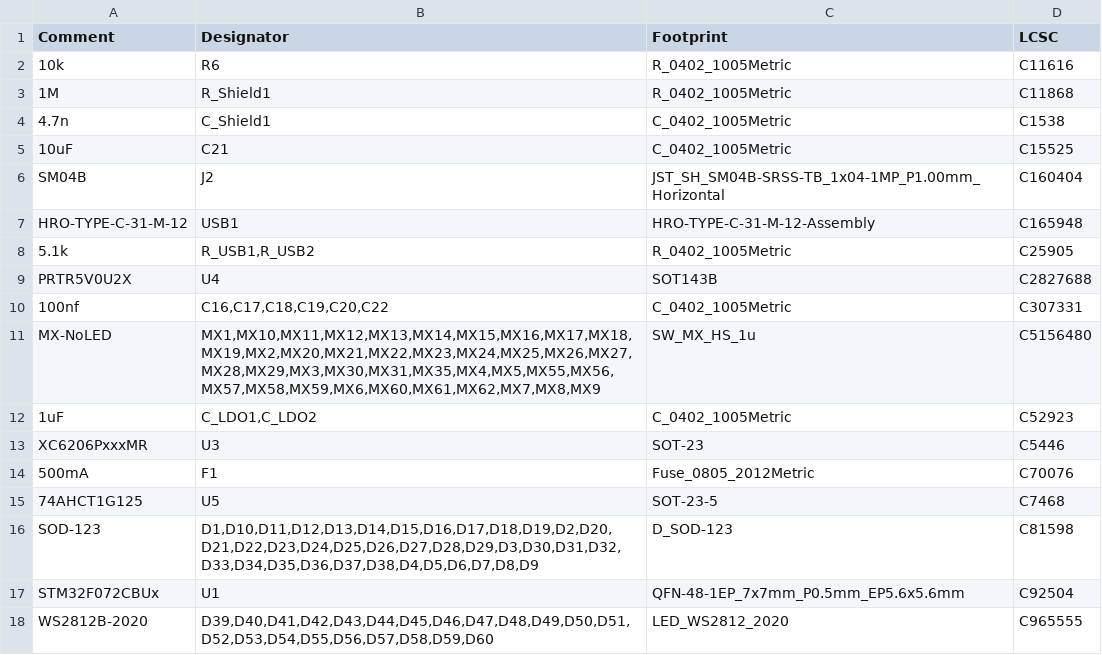
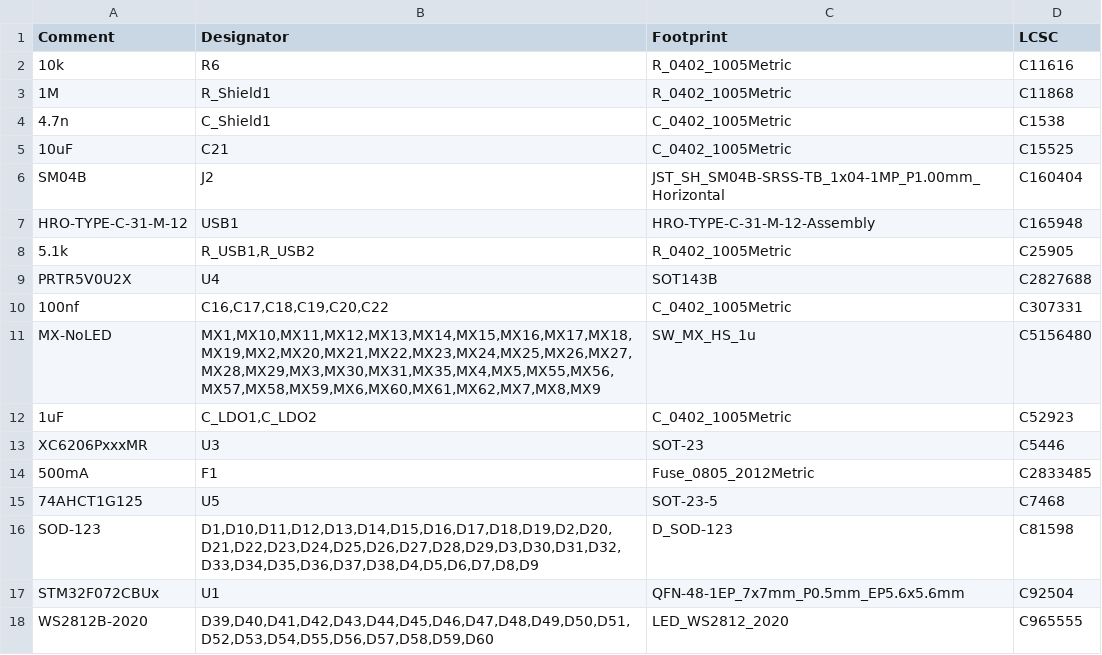
Before and after one commit to calvin-mcd/Infernum-HS, a CSV file: Production/BOM-Infernum HS.csv, drawn as a sheet.

```diff
--- a/Production/BOM-Infernum HS.csv
+++ b/Production/BOM-Infernum HS.csv
@@ -13,3 +13,3 @@ MX-NoLED,"MX1,MX10,MX11,MX12,MX13,MX14,MX15,MX16,MX17,MX18,MX19,MX2,MX20,MX21,MX
 XC6206PxxxMR,U3,SOT-23,C5446
-500mA,F1,Fuse_0805_2012Metric,C70076
+500mA,F1,Fuse_0805_2012Metric,C2833485
 74AHCT1G125,U5,SOT-23-5,C7468
```
Also changed, not shown: 38 other files.
